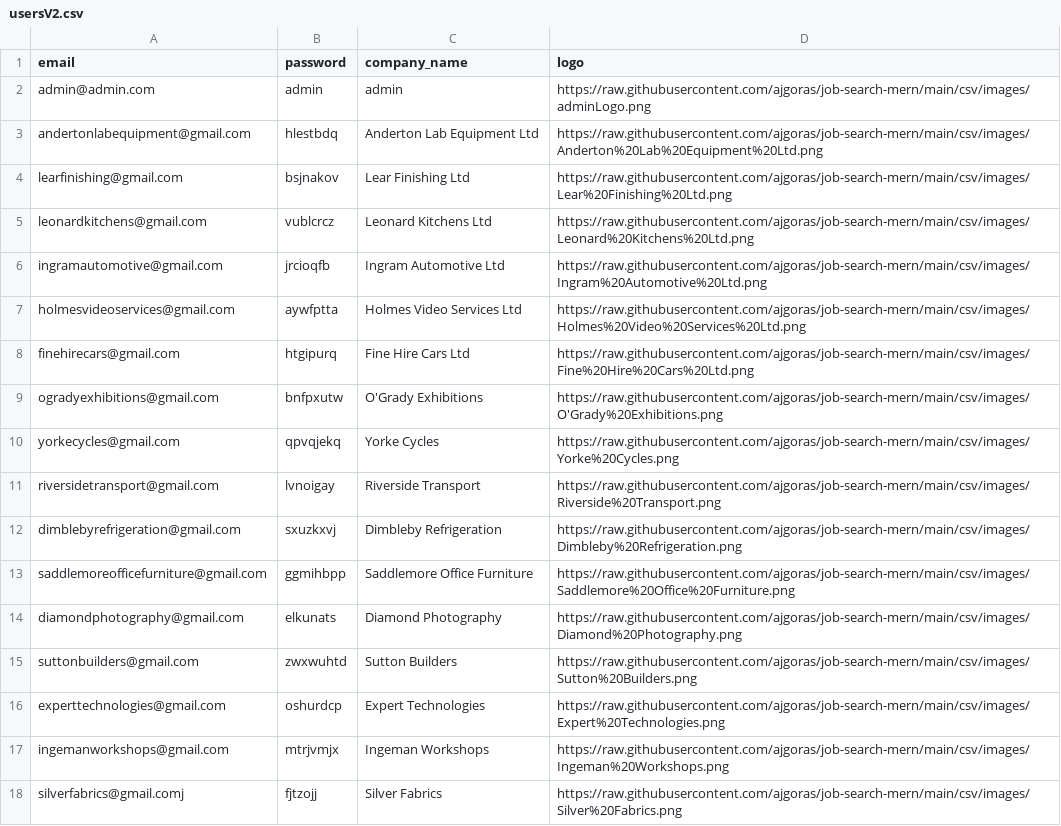
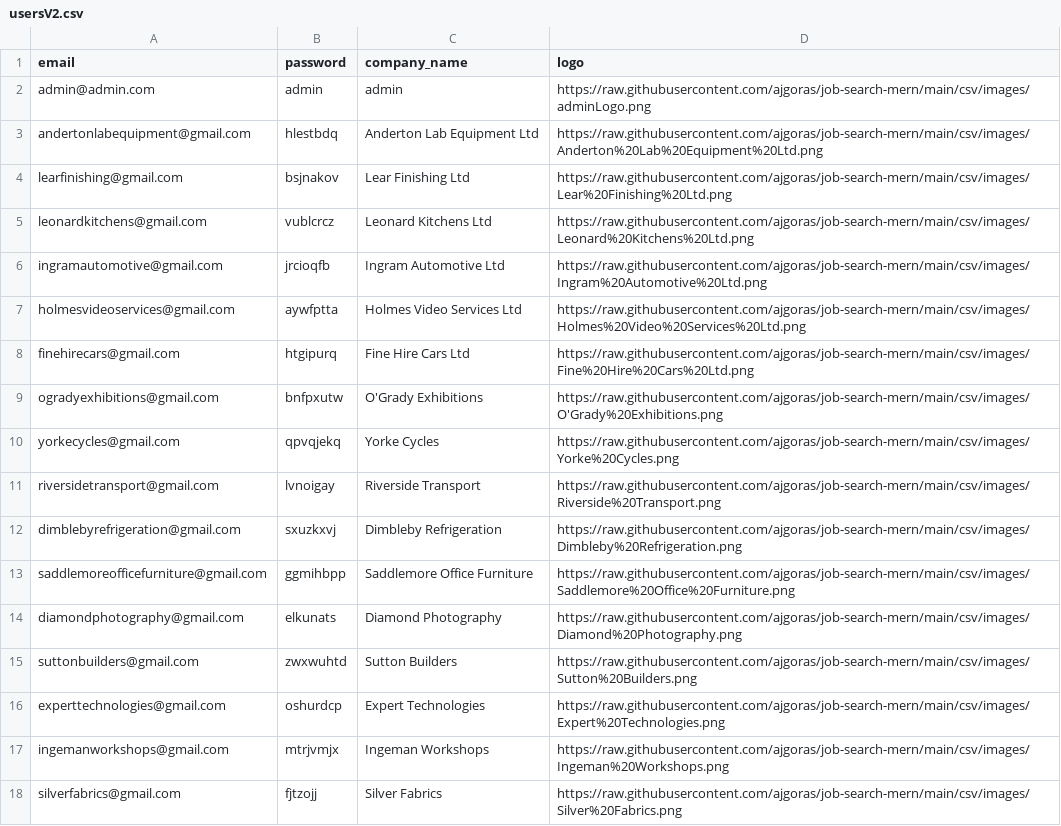
Before and after one commit to ajgoras/job-search-mern, a CSV file: csv/usersV2.csv, drawn as a sheet.

Commit message:
typo in company email removed

```diff
--- a/csv/usersV2.csv
+++ b/csv/usersV2.csv
@@ -17,2 +17,2 @@ experttechnologies@gmail.com;oshurdcp;Expert Technologies;https://raw.githubuser
 ingemanworkshops@gmail.com;mtrjvmjx;Ingeman Workshops;https://raw.githubusercontent.com/ajgoras/job-search-mern/main/csv/images/Ingeman%20Workshops.png
-silverfabrics@gmail.comj;fjtzojj;Silver Fabrics;https://raw.githubusercontent.com/ajgoras/job-search-mern/main/csv/images/Silver%20Fabrics.png
+silverfabrics@gmail.com;fjtzojj;Silver Fabrics;https://raw.githubusercontent.com/ajgoras/job-search-mern/main/csv/images/Silver%20Fabrics.png
```
